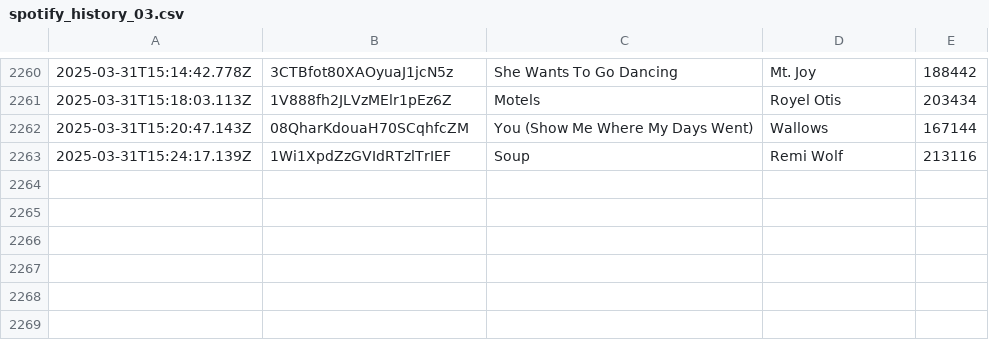
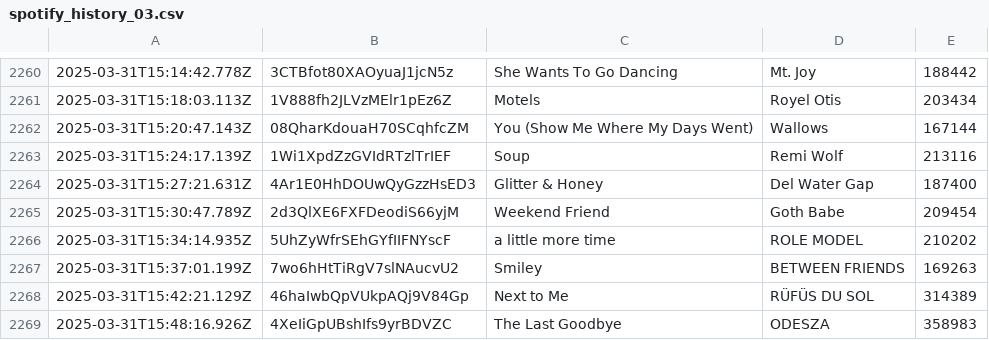
Before and after one commit to katemcgraw0/spotify-data-tracker, a CSV file: spotify_history_03.csv, drawn as a sheet; only a part is shown, gaps mark what is left out.

```diff
--- a/spotify_history_03.csv
+++ b/spotify_history_03.csv
@@ -2263 +2263,7 @@
 2025-03-31T15:24:17.139Z,1Wi1XpdZzGVIdRTzlTrIEF,Soup,Remi Wolf,213116
+2025-03-31T15:27:21.631Z,4Ar1E0HhDOUwQyGzzHsED3,Glitter & Honey,Del Water Gap,187400
+2025-03-31T15:30:47.789Z,2d3QlXE6FXFDeodiS66yjM,Weekend Friend,Goth Babe,209454
+2025-03-31T15:34:14.935Z,5UhZyWfrSEhGYfIIFNYscF,a little more time,ROLE MODEL,210202
+2025-03-31T15:37:01.199Z,7wo6hHtTiRgV7slNAucvU2,Smiley,BETWEEN FRIENDS,169263
+2025-03-31T15:42:21.129Z,46haIwbQpVUkpAQj9V84Gp,Next to Me,RÜFÜS DU SOL,314389
+2025-03-31T15:48:16.926Z,4XeIiGpUBshIfs9yrBDVZC,The Last Goodbye,ODESZA,358983
```
